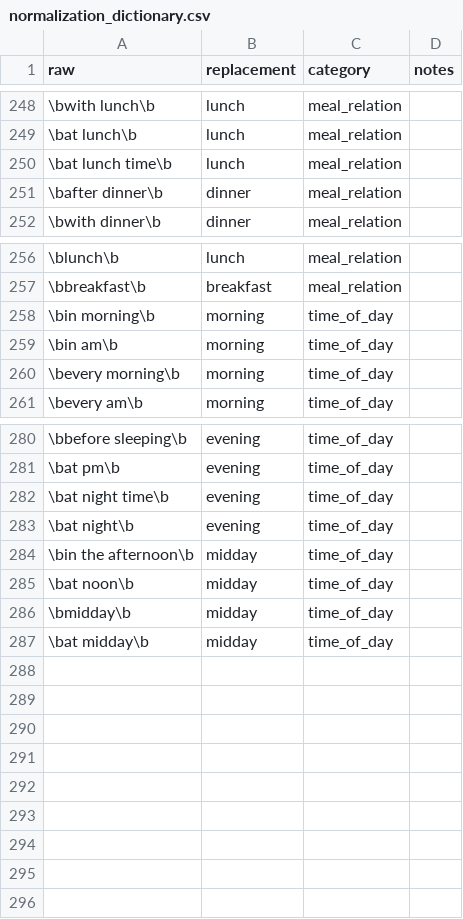
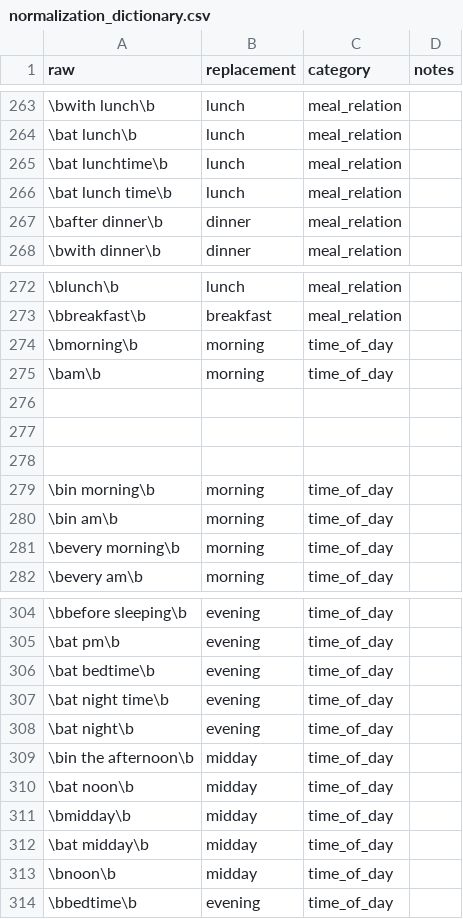
Before and after one commit to alex-reardon/EHR-medication-parsing, a CSV file: data/normalization_dictionary.csv, drawn as a sheet; only a part is shown, gaps mark what is left out; the diff covers the shown part only; the diff names each change by its address in the sheet, - before the commit and + after, or states it on an @@ line.

```diff
--- a/data/normalization_dictionary.csv
+++ b/data/normalization_dictionary.csv
+row 265: \bat lunchtime\b | lunch | meal_relation
+row 274: \bmorning\b | morning | time_of_day
+row 275: \bam\b | morning | time_of_day
+row 276: (empty)
+row 277: (empty)
+row 278: (empty)
+row 306: \bat bedtime\b | evening | time_of_day
+row 313: \bnoon\b | midday | time_of_day
+row 314: \bbedtime\b | evening | time_of_day
```
Also changed, not shown: 18 added rows elsewhere in this file, data/frequency_dictionary.csv, data/frequency_dictionary_manual.csv, 18 other files.
